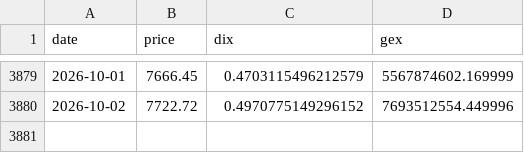
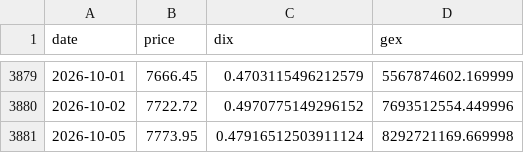
Before and after one commit to caribbel/DIX, a CSV file: DIX.csv, drawn as a sheet; only a part is shown, gaps mark what is left out; the diff names each change by its address in the sheet, - before the commit and + after, or states it on an @@ line.

```diff
--- a/DIX.csv
+++ b/DIX.csv
+row 3881: 2026-10-05 | 7773.95 | 0.47916512503911124 | 8292721169.669998
```
